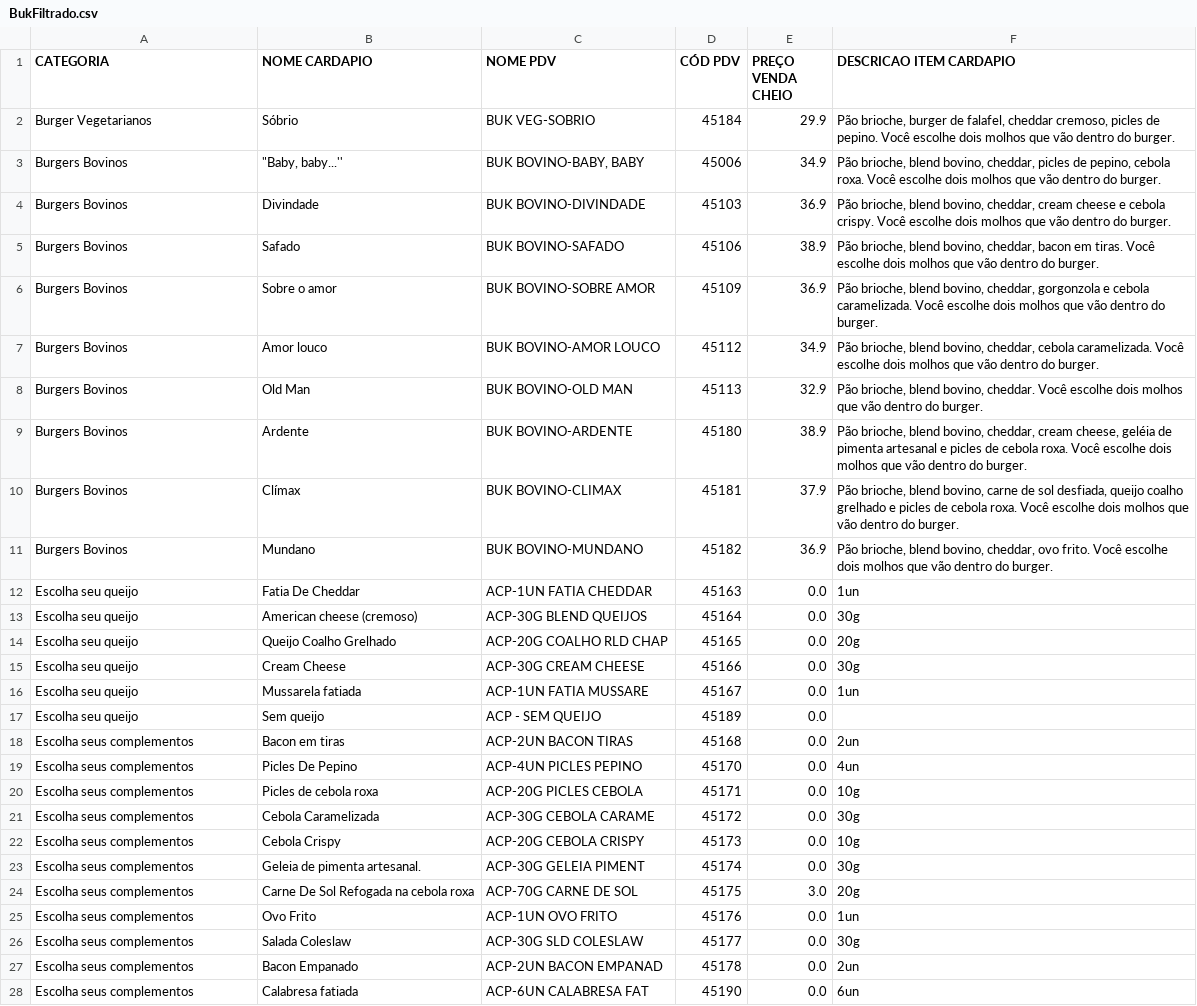
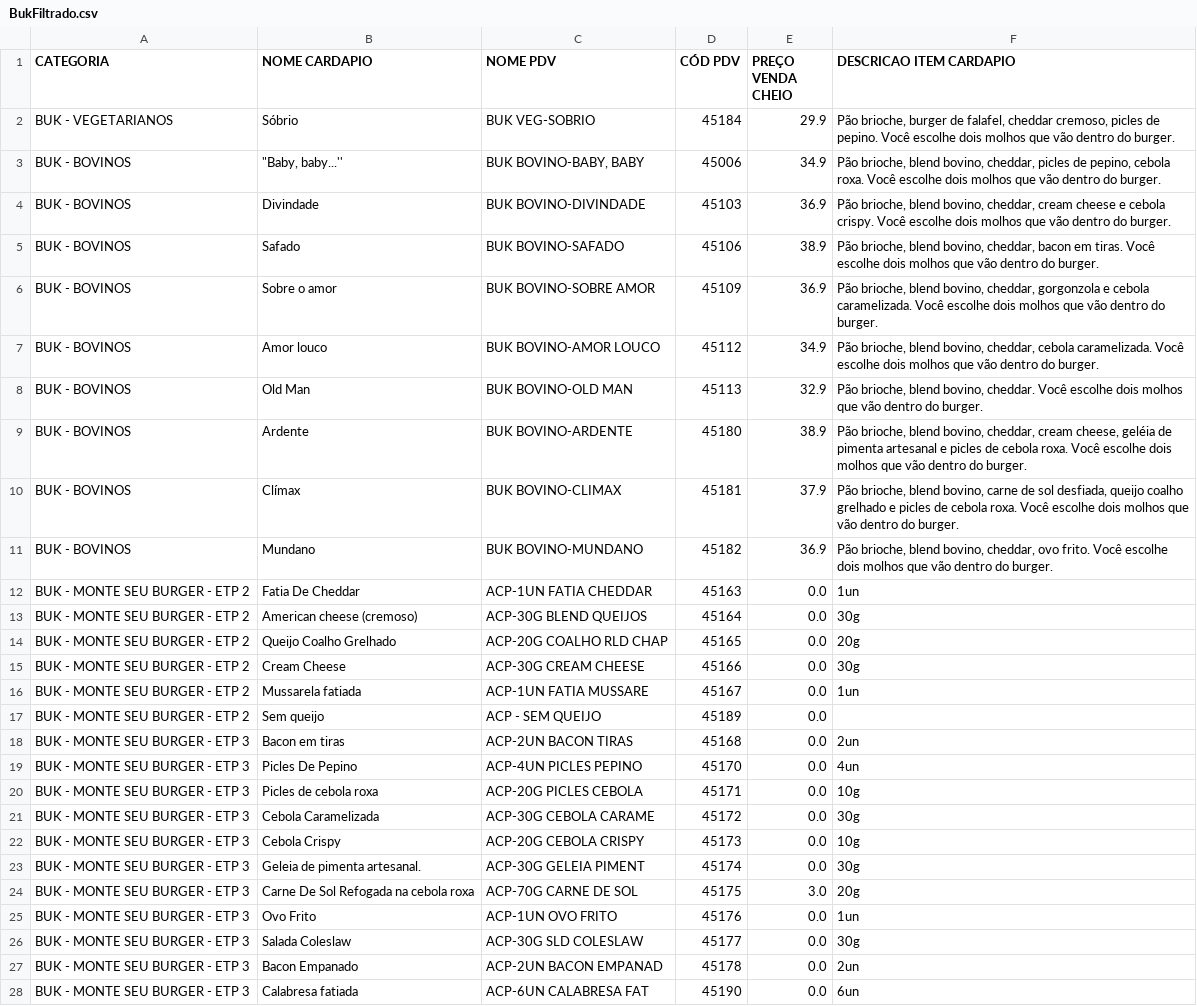
Before and after one commit to mnogp4/Cardapio-Menu, a CSV file: BukFiltrado.csv, drawn as a sheet; only a part is shown; the diff covers the shown part only; the diff names each change by its address in the sheet, - before the commit and + after, or states it on an @@ line.

```diff
--- a/BukFiltrado.csv
+++ b/BukFiltrado.csv
-A2 (CATEGORIA): Burger Vegetarianos
+A2 (CATEGORIA): BUK - VEGETARIANOS
-A3:A11 (CATEGORIA): Burgers Bovinos
+A3:A11 (CATEGORIA): BUK - BOVINOS
-A12:A17 (CATEGORIA): Escolha seu queijo
+A12:A17 (CATEGORIA): BUK - MONTE SEU BURGER - ETP 2
-A18:A28 (CATEGORIA): Escolha seus complementos
+A18:A28 (CATEGORIA): BUK - MONTE SEU BURGER - ETP 3
```
Also changed, not shown: 49 edited cells elsewhere in this file, AmicisFiltrado.csv, BuoniFiltrado.csv, 5 other files.
